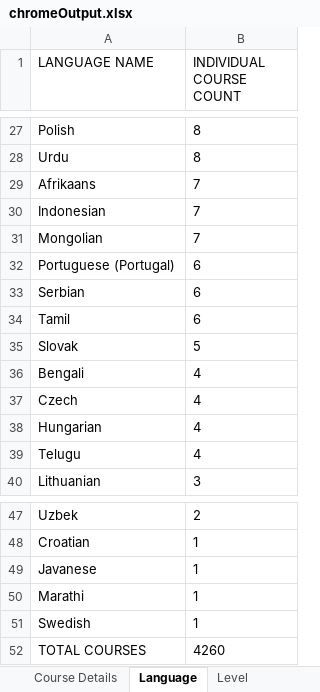
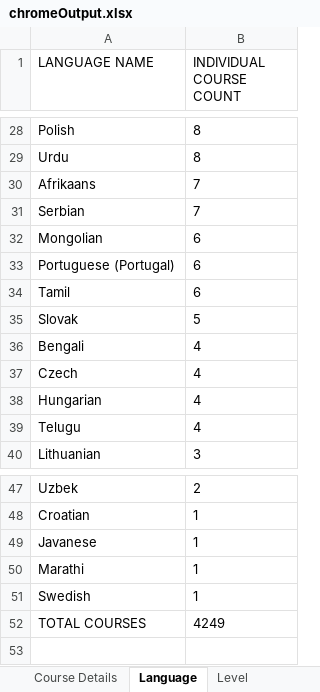
Before and after one commit to ajmaliikk/OpenSourcePandits_Coursera, an Excel workbook: chromeOutput.xlsx, sheet Language, drawn as a sheet; only a part is shown, gaps mark what is left out; values as stored, in another font and other column widths than the file's, no borders; removed rows and columns are numbered as before the commit, all else as after; the diff covers the shown part only; the diff names each change by its address in the sheet, - before the commit and + after, or states it on an @@ line.

```diff
--- a/chromeOutput.xlsx (sheet Language)
+++ b/chromeOutput.xlsx (sheet Language)
-A31 (LANGUAGE NAME): Indonesian
+A31 (LANGUAGE NAME): Serbian
-B32 (INDIVIDUAL COURSE COUNT): 7
+B32 (INDIVIDUAL COURSE COUNT): 6
-row 33: Serbian | 6
-B52 (INDIVIDUAL COURSE COUNT): 4260
+B52 (INDIVIDUAL COURSE COUNT): 4249
```
Also changed, not shown: 3 added rows, 2 removed rows and 18 edited cells elsewhere in this sheet, sheet Level, firefoxOutput.xlsx, 52 other files.
